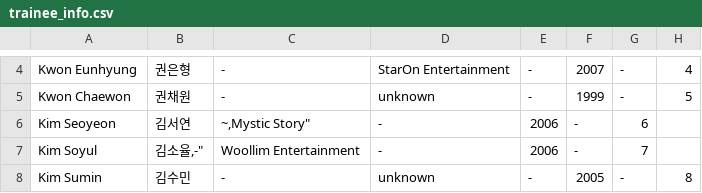
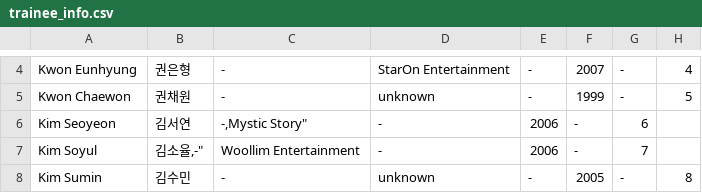
Before and after one commit to universeticket/universeticket.github.io, a CSV file: trainee_info.csv, drawn as a sheet; only a part is shown, gaps mark what is left out; the diff names each change by its address in the sheet, - before the commit and + after, or states it on an @@ line.

```diff
--- a/trainee_info.csv
+++ b/trainee_info.csv
-C6: ~,Mystic Story"
+C6: -,Mystic Story"
```
Also changed, not shown: 3 other files.
